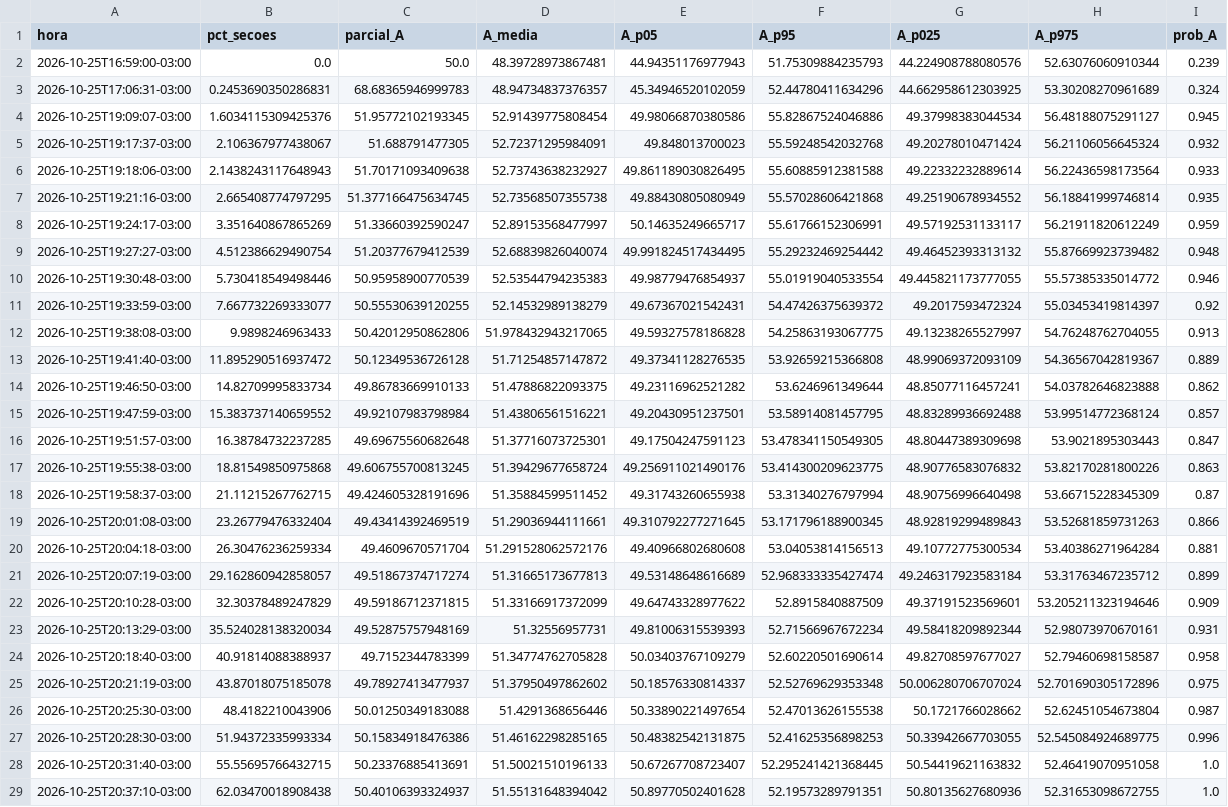
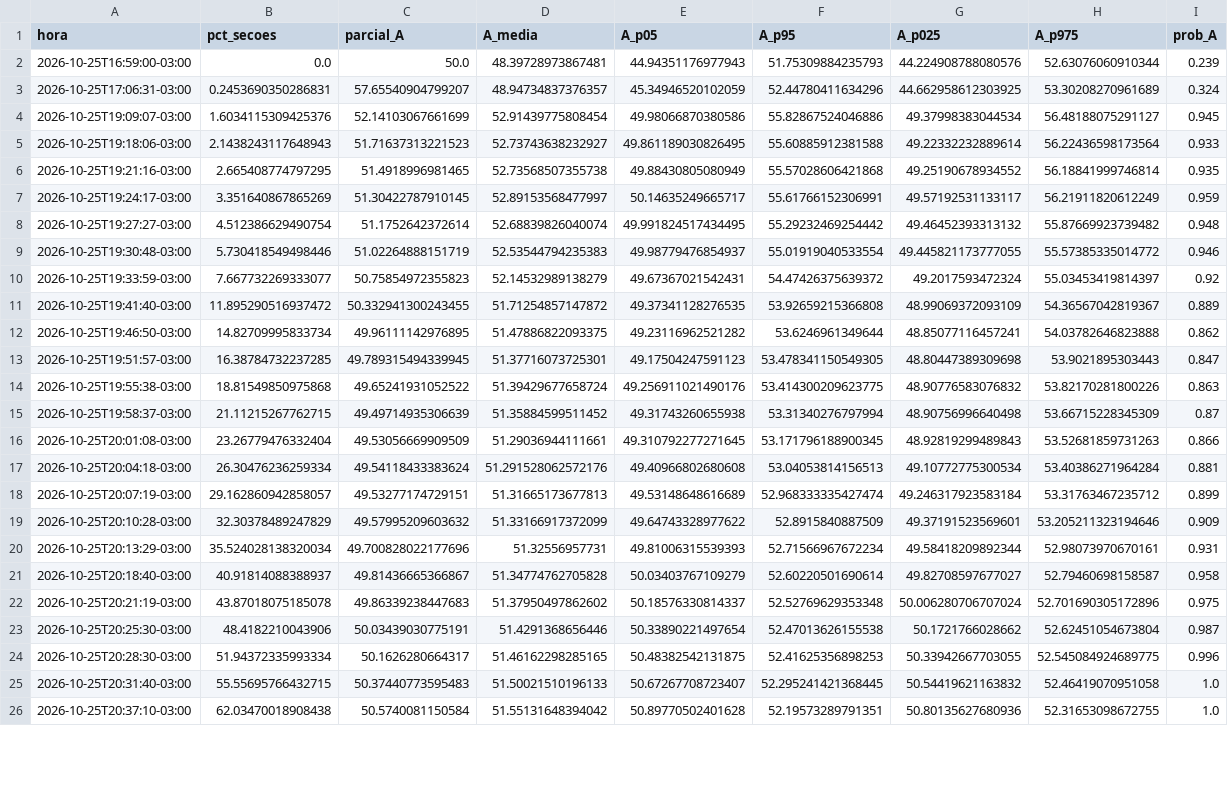
Before and after one commit to TiagoCAAmorim/eleicoes, a CSV file: resultados/2026-presidente-revisado/historico.csv, drawn as a sheet; only a part is shown; removed rows and columns are numbered as before the commit, all else as after; the diff covers the shown part only; the diff names each change by its address in the sheet, - before the commit and + after, or states it on an @@ line.

```diff
--- a/resultados/2026-presidente-revisado/historico.csv
+++ b/resultados/2026-presidente-revisado/historico.csv
-C3 (parcial_A): 68.68365946999783
+C3 (parcial_A): 57.65540904799207
-C4 (parcial_A): 51.95772102193345
+C4 (parcial_A): 52.14103067661699
-row 5: 2026-10-25T19:17:37-03:00 | 2.106367977438067 | 51.688791477305 | 52.72371295984091 | 49.848013700023 | 55.59248542032768 | 49.20278010471424 | 56.21106056645324 | 0.932
-C5 (parcial_A): 51.70171093409638
+C5 (parcial_A): 51.71637313221523
-C6 (parcial_A): 51.377166475634745
+C6 (parcial_A): 51.4918996981465
-C7 (parcial_A): 51.33660392590247
+C7 (parcial_A): 51.30422787910145
-C8 (parcial_A): 51.20377679412539
+C8 (parcial_A): 51.1752642372614
-C9 (parcial_A): 50.95958900770539
+C9 (parcial_A): 51.02264888151719
-C10 (parcial_A): 50.55530639120255
+C10 (parcial_A): 50.75854972355823
-row 12: 2026-10-25T19:38:08-03:00 | 9.9898246963433 | 50.42012950862806 | 51.978432943217065 | 49.59327578186828 | 54.25863193067775 | 49.13238265527997 | 54.76248762704055 | 0.913
-C11 (parcial_A): 50.12349536726128
+C11 (parcial_A): 50.332941300243455
-C12 (parcial_A): 49.86783669910133
+C12 (parcial_A): 49.96111142976895
-row 15: 2026-10-25T19:47:59-03:00 | 15.383737140659552 | 49.92107983798984 | 51.43806561516221 | 49.20430951237501 | 53.58914081457795 | 48.83289936692488 | 53.99514772368124 | 0.857
-C13 (parcial_A): 49.69675560682648
+C13 (parcial_A): 49.789315494339945
-C14 (parcial_A): 49.606755700813245
+C14 (parcial_A): 49.65241931052522
-C15 (parcial_A): 49.424605328191696
+C15 (parcial_A): 49.49714935306639
-C16 (parcial_A): 49.43414392469519
+C16 (parcial_A): 49.53056669909509
-C17 (parcial_A): 49.4609670571704
+C17 (parcial_A): 49.54118433383624
-C18 (parcial_A): 49.51867374717274
+C18 (parcial_A): 49.53277174729151
-C19 (parcial_A): 49.59186712371815
+C19 (parcial_A): 49.57995209603632
-C20 (parcial_A): 49.52875757948169
+C20 (parcial_A): 49.700828022177696
-C21 (parcial_A): 49.7152344783399
+C21 (parcial_A): 49.81436665366867
-C22 (parcial_A): 49.78927413477937
+C22 (parcial_A): 49.86339238447683
-C23 (parcial_A): 50.01250349183088
+C23 (parcial_A): 50.03439030775191
-C24 (parcial_A): 50.15834918476386
+C24 (parcial_A): 50.1626280664317
-C25 (parcial_A): 50.23376885413691
+C25 (parcial_A): 50.37440773595483
-C26 (parcial_A): 50.40106393324937
+C26 (parcial_A): 50.5740081150584
```
Also changed, not shown: 18 edited cells elsewhere in this file, 5 other files.
